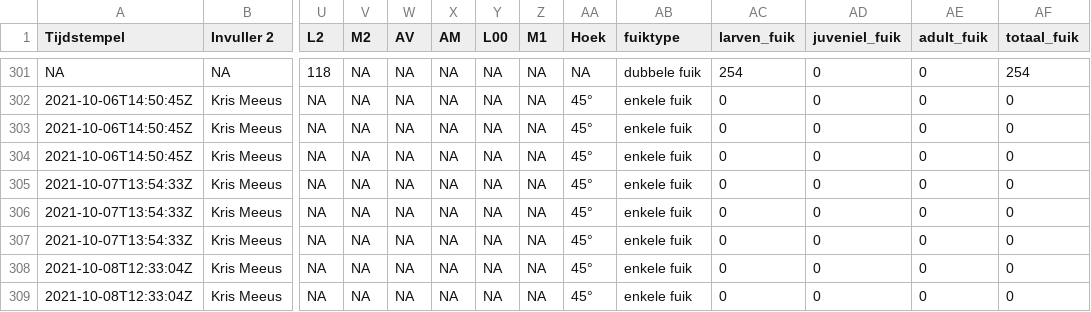
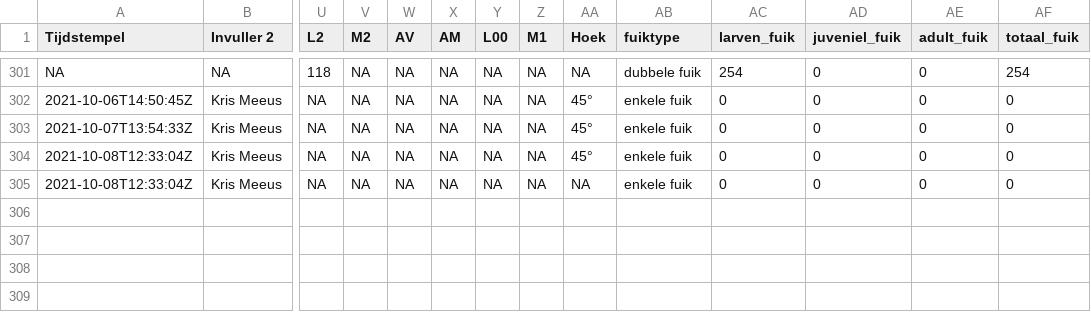
Before and after one commit to inbo/sk-analyse, a CSV file: interim/afvangsten_per_fuik_straalmolen.csv, drawn as a sheet; only a part is shown, gaps mark what is left out; removed rows and columns are numbered as before the commit, all else as after; rows hold the shown columns only; the diff names each change by its address in the sheet, - before the commit and + after, or states it on an @@ line.

```diff
--- a/interim/afvangsten_per_fuik_straalmolen.csv
+++ b/interim/afvangsten_per_fuik_straalmolen.csv
-row 303: 2021-10-06T14:50:45Z | Kris Meeus | NA | NA | NA | NA | NA | NA | 45° | enkele fuik | 0 | 0 | 0 | 0
-row 304: 2021-10-06T14:50:45Z | Kris Meeus | NA | NA | NA | NA | NA | NA | 45° | enkele fuik | 0 | 0 | 0 | 0
-row 306: 2021-10-07T13:54:33Z | Kris Meeus | NA | NA | NA | NA | NA | NA | 45° | enkele fuik | 0 | 0 | 0 | 0
-row 307: 2021-10-07T13:54:33Z | Kris Meeus | NA | NA | NA | NA | NA | NA | 45° | enkele fuik | 0 | 0 | 0 | 0
-AA305 (Hoek): 45°
+AA305 (Hoek): NA
```
Also changed, not shown: interim/afvangsten_per_vangst.csv, interim/missing_from_old.csv, 6 other files.
